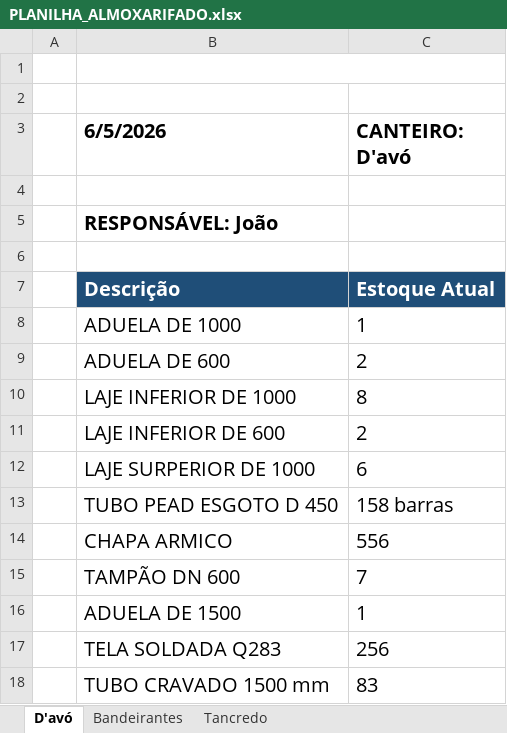
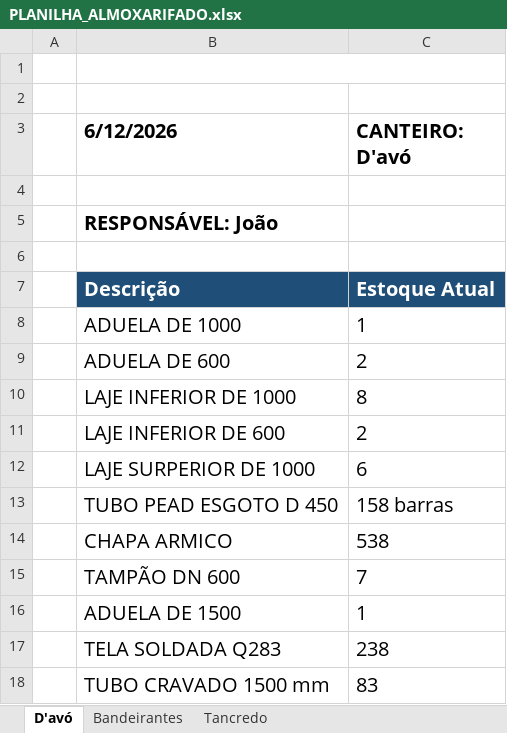
Before and after one commit to integra6a-star/dashboard-obras, an Excel workbook: PLANILHA_ALMOXARIFADO.xlsx, sheet D'avó, drawn as a sheet; values as stored, in another font and other column widths than the file's, no borders; the diff names each change by its address in the sheet, - before the commit and + after, or states it on an @@ line.

```diff
--- a/PLANILHA_ALMOXARIFADO.xlsx (sheet D'avó)
+++ b/PLANILHA_ALMOXARIFADO.xlsx (sheet D'avó)
-B3: 6/5/2026
+B3: 6/12/2026
-C14 (CANTEIRO: D'avó): 556
+C14 (CANTEIRO: D'avó): 538
-C17 (CANTEIRO: D'avó): 256
+C17 (CANTEIRO: D'avó): 238
```
Also changed, not shown: sheet Bandeirantes, sheet Tancredo, docs/BASE_DASH_EXTENSAO_POWERBI.xlsx, docs/pds_word_completo_preenchido(2).xlsx, 28 other files.
